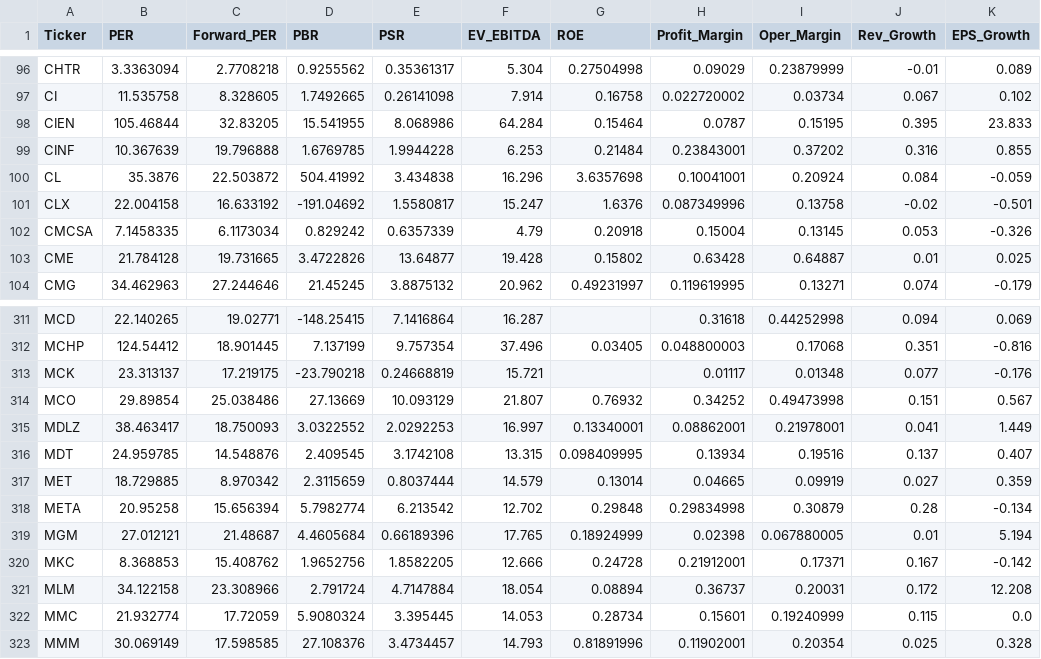
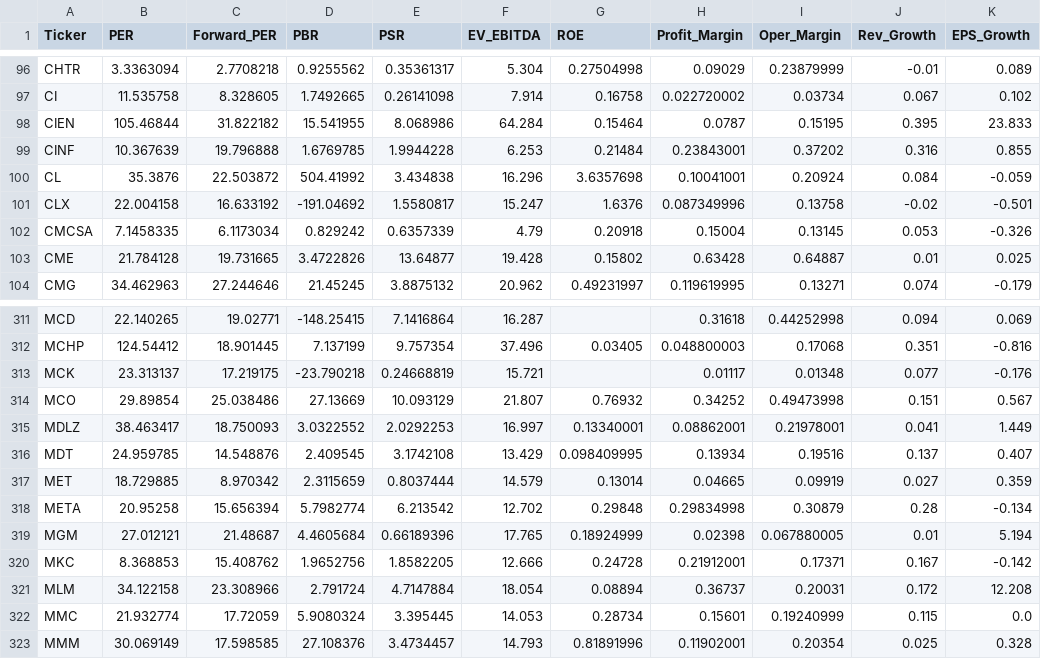
Before and after one commit to parksh9886/naspick, a CSV file: data/financials.csv, drawn as a sheet; only a part is shown, gaps mark what is left out; the diff covers the shown part only; the diff names each change by its address in the sheet, - before the commit and + after, or states it on an @@ line.

```diff
--- a/data/financials.csv
+++ b/data/financials.csv
-C98 (Forward_PER): 32.83205
+C98 (Forward_PER): 31.822182
-F316 (EV_EBITDA): 13.315
+F316 (EV_EBITDA): 13.429
```
Also changed, not shown: 34 edited cells elsewhere in this file, 4 other files.
